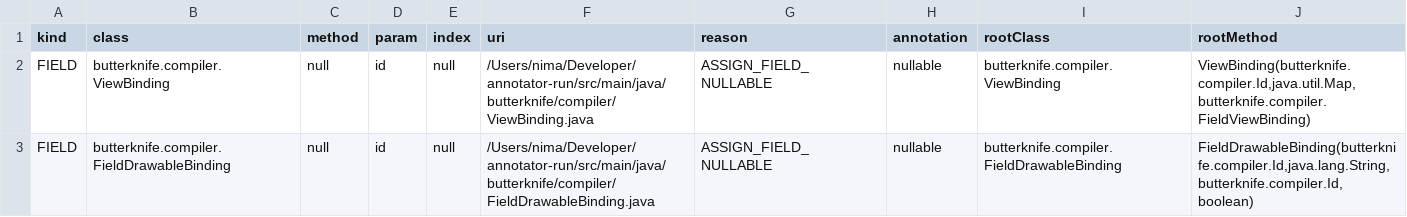
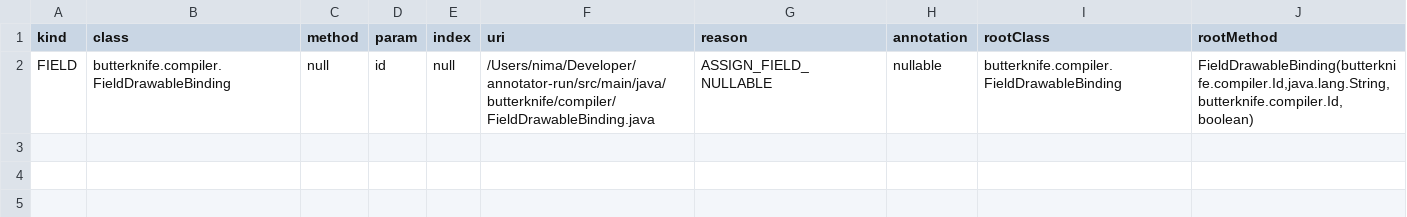
Before and after one commit to nimakarimipour/annotator-run, a TSV file: annotator-out/0/fixes.tsv, drawn as a sheet; the diff names each change by its address in the sheet, - before the commit and + after, or states it on an @@ line.

```diff
--- a/annotator-out/0/fixes.tsv
+++ b/annotator-out/0/fixes.tsv
-row 2: FIELD | butterknife.compiler.ViewBinding | null | id | null | /Users/nima/Developer/annotator-run/src/main/java/butterknife/compiler/ViewBinding.java | ASSIGN_FIELD_NULLABLE | nullable | butterknife.compiler.ViewBinding | ViewBinding(butterknife.compiler.Id,java.util.Map,butterknife.compiler.FieldViewBinding)
```
Also changed, not shown: annotator-out/0/errors.tsv, 2 other files.
